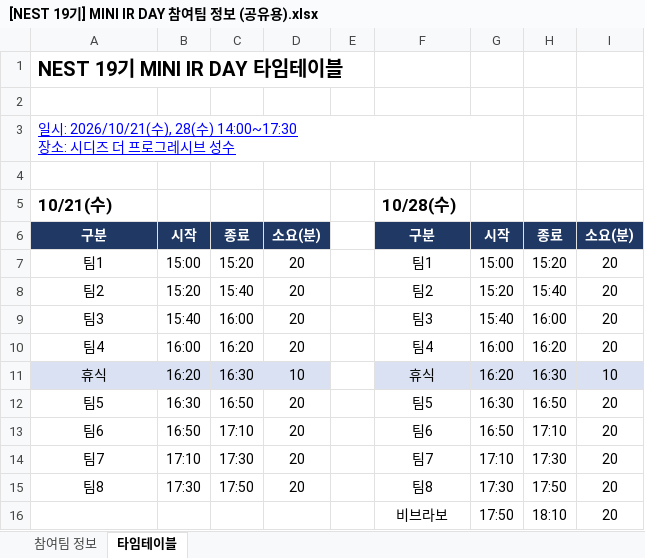
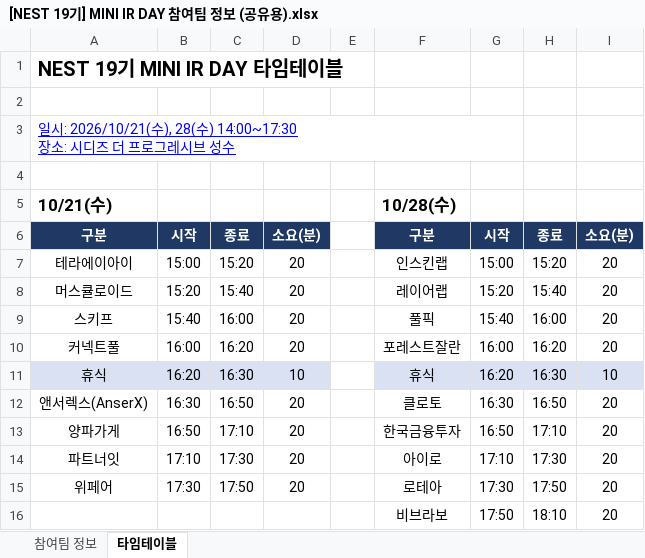
Before and after one commit to hwagokfairy/nest-miniIR, an Excel workbook: [NEST 19기] MINI IR DAY 참여팀 정보 (공유용).xlsx, sheet 타임테이블, drawn as a sheet; values as stored, in another font and other column widths than the file's, no borders; charts and pictures not drawn; the diff names each change by its address in the sheet, - before the commit and + after, or states it on an @@ line.

```diff
--- a/[NEST 19기] MINI IR DAY 참여팀 정보 (공유용).xlsx (sheet 타임테이블)
+++ b/[NEST 19기] MINI IR DAY 참여팀 정보 (공유용).xlsx (sheet 타임테이블)
-A7: 팀1
+A7: 테라에이아이
-F7: 팀1
+F7: 인스킨랩
-A8: 팀2
+A8: 머스큘로이드
-F8: 팀2
+F8: 레이어랩
-A9: 팀3
+A9: 스키프
-F9: 팀3
+F9: 풀픽
-A10: 팀4
+A10: 커넥트풀
-F10: 팀4
+F10: 포레스트잘란
-A12: 팀5
+A12: 앤서렉스(AnserX)
-F12: 팀5
+F12: 클로토
-A13: 팀6
+A13: 양파가게
-F13: 팀6
+F13: 한국금융투자
-A14: 팀7
+A14: 파트너잇
-F14: 팀7
+F14: 아이로
-A15: 팀8
+A15: 위페어
-F15: 팀8
+F15: 로테아
```
Also changed, not shown: charts or pictures.
